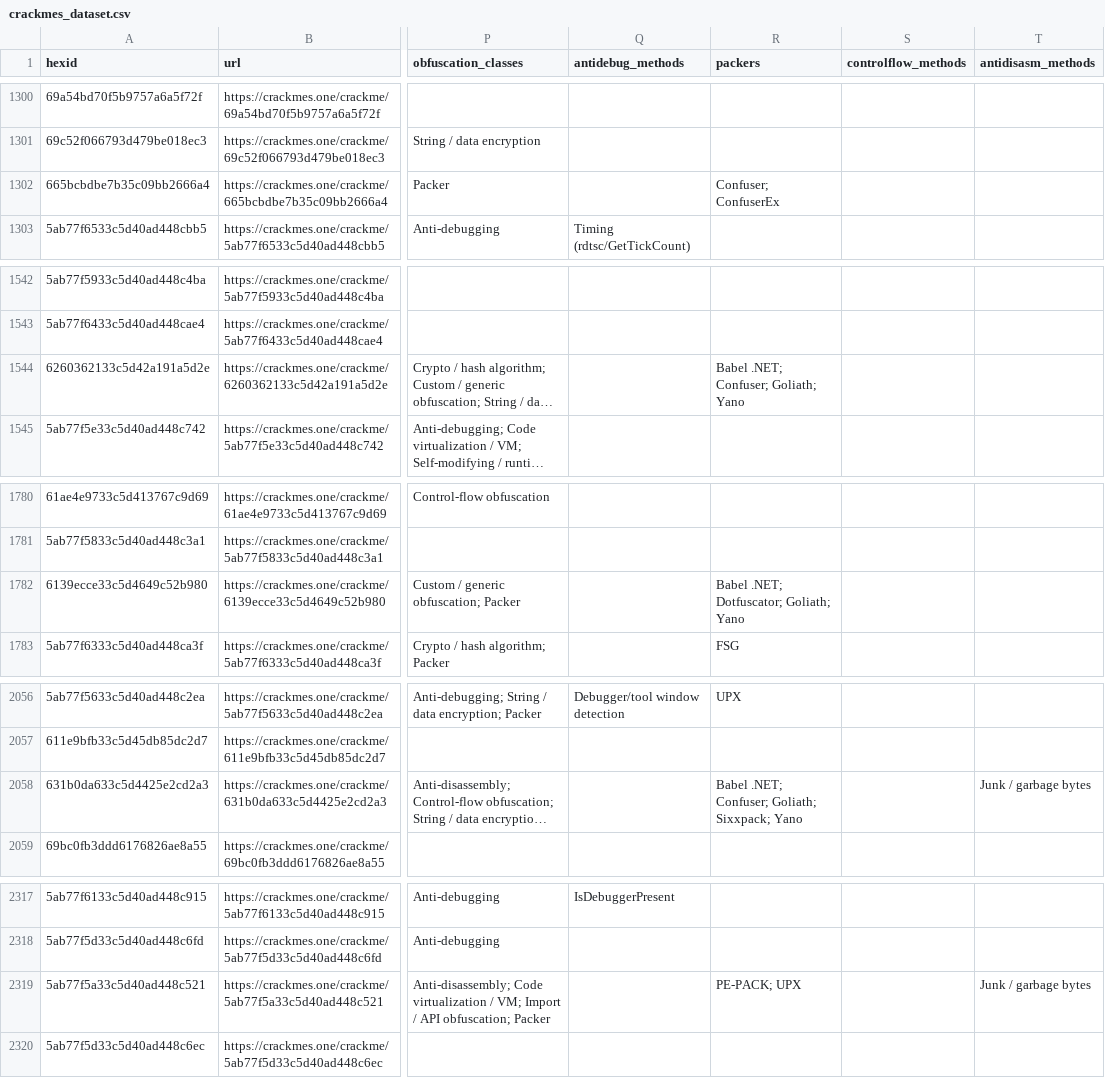
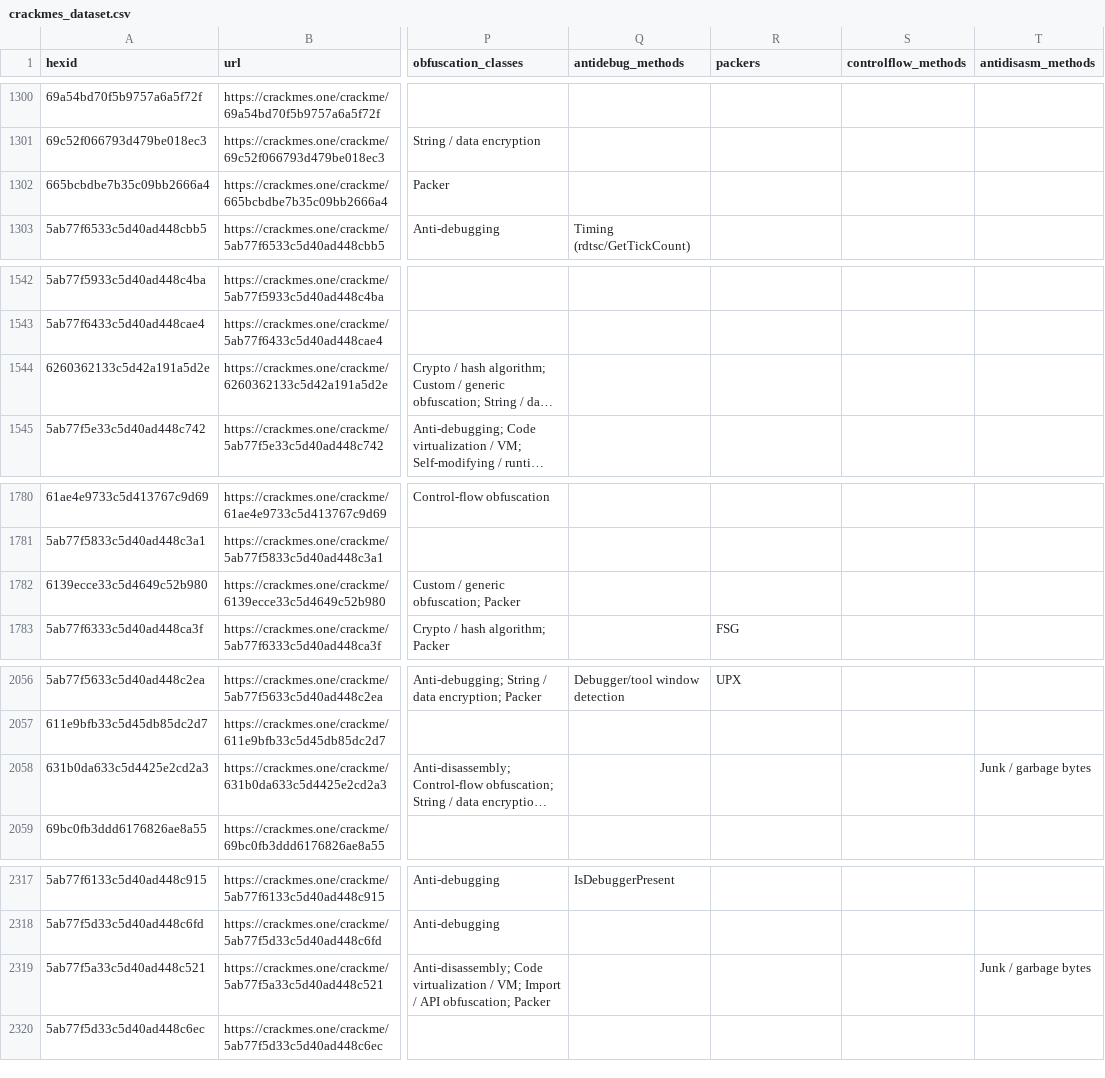
Before and after one commit to crackmesone/crackmes-re-dataset, a CSV file: dataset/crackmes_dataset.csv, drawn as a sheet; only a part is shown, gaps mark what is left out; long unchanged cells end in …; the diff covers the shown part only; the diff names each change by its address in the sheet, - before the commit and + after, or states it on an @@ line.

```diff
--- a/dataset/crackmes_dataset.csv
+++ b/dataset/crackmes_dataset.csv
-R1302 (packers): Confuser; ConfuserEx
+R1302 (packers): (empty)
-R1544 (packers): Babel .NET; Confuser; Goliath; Yano
+R1544 (packers): (empty)
-R1782 (packers): Babel .NET; Dotfuscator; Goliath; Yano
+R1782 (packers): (empty)
-R2058 (packers): Babel .NET; Confuser; Goliath; Sixxpack; Yano
+R2058 (packers): (empty)
-R2319 (packers): PE-PACK; UPX
+R2319 (packers): (empty)
```
Also changed, not shown: 6 edited cells elsewhere in this file, 1 other file.
